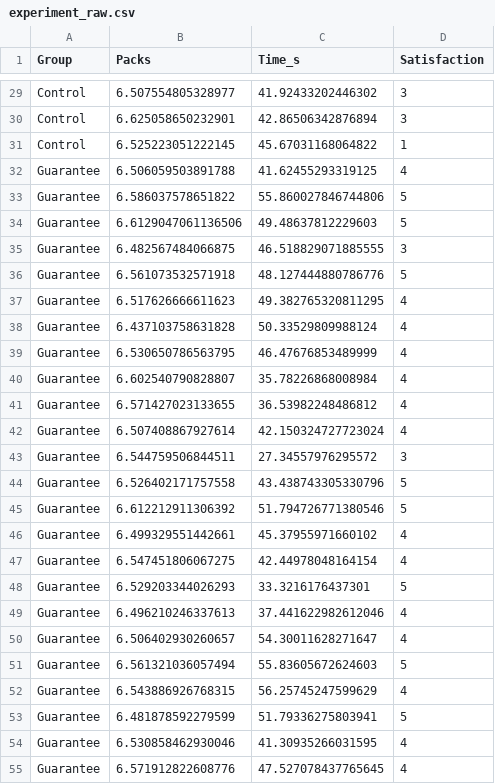
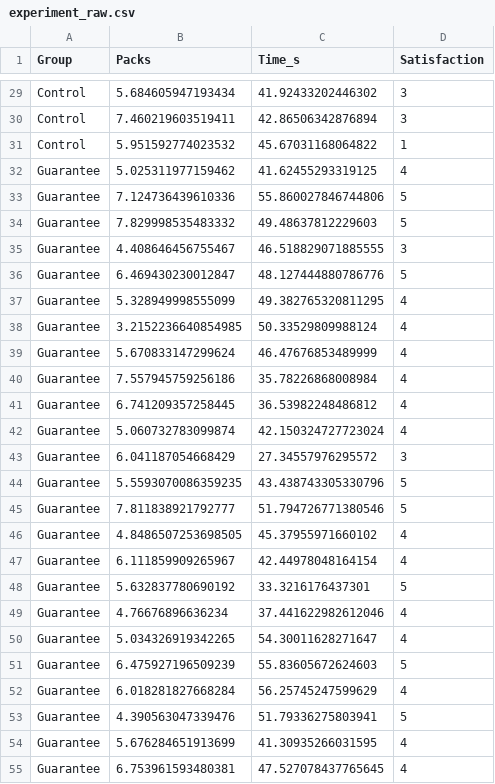
Before and after one commit to Yunlk/betel-nut-martingale, a CSV file: data/experiment_raw.csv, drawn as a sheet; only a part is shown, gaps mark what is left out; the diff covers the shown part only; the diff names each change by its address in the sheet, - before the commit and + after, or states it on an @@ line.

```diff
--- a/data/experiment_raw.csv
+++ b/data/experiment_raw.csv
-B29 (Packs): 6.507554805328977
+B29 (Packs): 5.684605947193434
-B30 (Packs): 6.625058650232901
+B30 (Packs): 7.460219603519411
-B31 (Packs): 6.525223051222145
+B31 (Packs): 5.951592774023532
-B32 (Packs): 6.506059503891788
+B32 (Packs): 5.025311977159462
-B33 (Packs): 6.586037578651822
+B33 (Packs): 7.124736439610336
-B34 (Packs): 6.6129047061136506
+B34 (Packs): 7.829998535483332
-B35 (Packs): 6.482567484066875
+B35 (Packs): 4.408646456755467
-B36 (Packs): 6.561073532571918
+B36 (Packs): 6.469430230012847
-B37 (Packs): 6.517626666611623
+B37 (Packs): 5.328949998555099
-B38 (Packs): 6.437103758631828
+B38 (Packs): 3.2152236640854985
-B39 (Packs): 6.530650786563795
+B39 (Packs): 5.670833147299624
-B40 (Packs): 6.602540790828807
+B40 (Packs): 7.557945759256186
-B41 (Packs): 6.571427023133655
+B41 (Packs): 6.741209357258445
-B42 (Packs): 6.507408867927614
+B42 (Packs): 5.060732783099874
-B43 (Packs): 6.544759506844511
+B43 (Packs): 6.041187054668429
-B44 (Packs): 6.526402171757558
+B44 (Packs): 5.5593070086359235
-B45 (Packs): 6.612212911306392
+B45 (Packs): 7.811838921792777
-B46 (Packs): 6.499329551442661
+B46 (Packs): 4.8486507253698505
-B47 (Packs): 6.547451806067275
+B47 (Packs): 6.111859909265967
-B48 (Packs): 6.529203344026293
+B48 (Packs): 5.632837780690192
-B49 (Packs): 6.496210246337613
+B49 (Packs): 4.76676896636234
-B50 (Packs): 6.506402930260657
+B50 (Packs): 5.034326919342265
-B51 (Packs): 6.561321036057494
+B51 (Packs): 6.475927196509239
-B52 (Packs): 6.543886926768315
+B52 (Packs): 6.018281827668284
-B53 (Packs): 6.481878592279599
+B53 (Packs): 4.390563047339476
-B54 (Packs): 6.530858462930046
+B54 (Packs): 5.676284651913699
-B55 (Packs): 6.571912822608776
+B55 (Packs): 6.753961593480381
```
Also changed, not shown: 93 edited cells elsewhere in this file, 9 other files.
